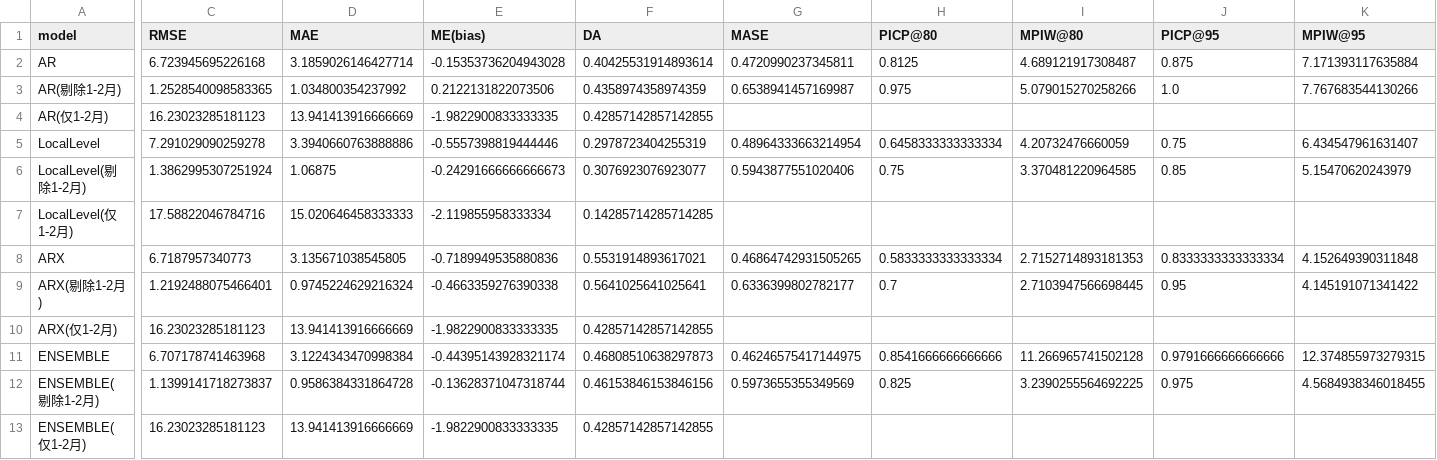
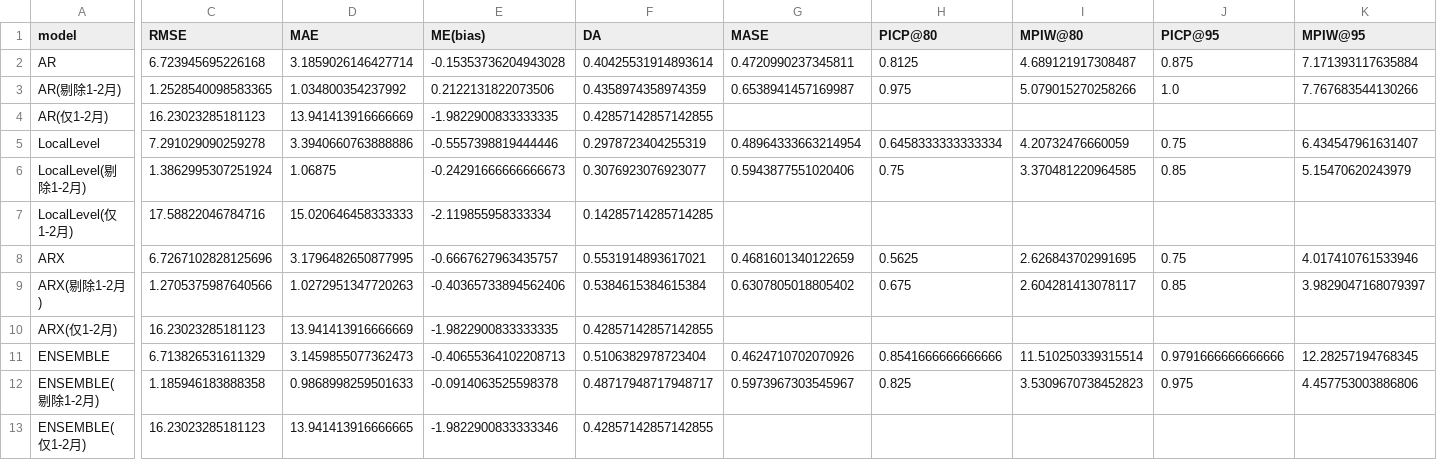
Before and after one commit to 111754ever-dot/Industrial-Forecast, a CSV file: output/evaluation_metrics.csv, drawn as a sheet; only a part is shown, gaps mark what is left out; the diff names each change by its address in the sheet, - before the commit and + after, or states it on an @@ line.

```diff
--- a/output/evaluation_metrics.csv
+++ b/output/evaluation_metrics.csv
-C8 (RMSE): 6.7187957340773
+C8 (RMSE): 6.7267102828125696
-D8 (MAE): 3.135671038545805
+D8 (MAE): 3.1796482650877995
-E8 (ME(bias)): -0.7189949535880836
+E8 (ME(bias)): -0.6667627963435757
-G8 (MASE): 0.46864742931505265
+G8 (MASE): 0.4681601340122659
-H8 (PICP@80): 0.5833333333333334
+H8 (PICP@80): 0.5625
-I8 (MPIW@80): 2.7152714893181353
+I8 (MPIW@80): 2.626843702991695
-J8 (PICP@95): 0.8333333333333334
+J8 (PICP@95): 0.75
-K8 (MPIW@95): 4.152649390311848
+K8 (MPIW@95): 4.017410761533946
-C9 (RMSE): 1.2192488075466401
+C9 (RMSE): 1.2705375987640566
-D9 (MAE): 0.9745224629216324
+D9 (MAE): 1.0272951347720263
-E9 (ME(bias)): -0.4663359276390338
+E9 (ME(bias)): -0.40365733894562406
-F9 (DA): 0.5641025641025641
+F9 (DA): 0.5384615384615384
-G9 (MASE): 0.6336399802782177
+G9 (MASE): 0.6307805018805402
-H9 (PICP@80): 0.7
+H9 (PICP@80): 0.675
-I9 (MPIW@80): 2.7103947566698445
+I9 (MPIW@80): 2.604281413078117
-J9 (PICP@95): 0.95
+J9 (PICP@95): 0.85
-K9 (MPIW@95): 4.145191071341422
+K9 (MPIW@95): 3.9829047168079397
-C11 (RMSE): 6.707178741463968
+C11 (RMSE): 6.713826531611329
-D11 (MAE): 3.1224343470998384
+D11 (MAE): 3.1459855077362473
-E11 (ME(bias)): -0.44395143928321174
+E11 (ME(bias)): -0.40655364102208713
-F11 (DA): 0.46808510638297873
+F11 (DA): 0.5106382978723404
-G11 (MASE): 0.46246575417144975
+G11 (MASE): 0.4624710702070926
-I11 (MPIW@80): 11.266965741502128
+I11 (MPIW@80): 11.510250339315514
-K11 (MPIW@95): 12.374855973279315
+K11 (MPIW@95): 12.28257194768345
-C12 (RMSE): 1.1399141718273837
+C12 (RMSE): 1.185946183888358
-D12 (MAE): 0.9586384331864728
+D12 (MAE): 0.9868998259501633
-E12 (ME(bias)): -0.13628371047318744
+E12 (ME(bias)): -0.0914063525598378
-F12 (DA): 0.46153846153846156
+F12 (DA): 0.48717948717948717
-G12 (MASE): 0.5973655355349569
+G12 (MASE): 0.5973967303545967
-I12 (MPIW@80): 3.2390255564692225
+I12 (MPIW@80): 3.5309670738452823
-K12 (MPIW@95): 4.5684938346018455
+K12 (MPIW@95): 4.457753003886806
-D13 (MAE): 13.941413916666669
+D13 (MAE): 13.941413916666665
-E13 (ME(bias)): -1.9822900833333335
+E13 (ME(bias)): -1.9822900833333346
```
Also changed, not shown: output/backtest_predictions.csv, output/data_quality_report.csv, 6 other files.
